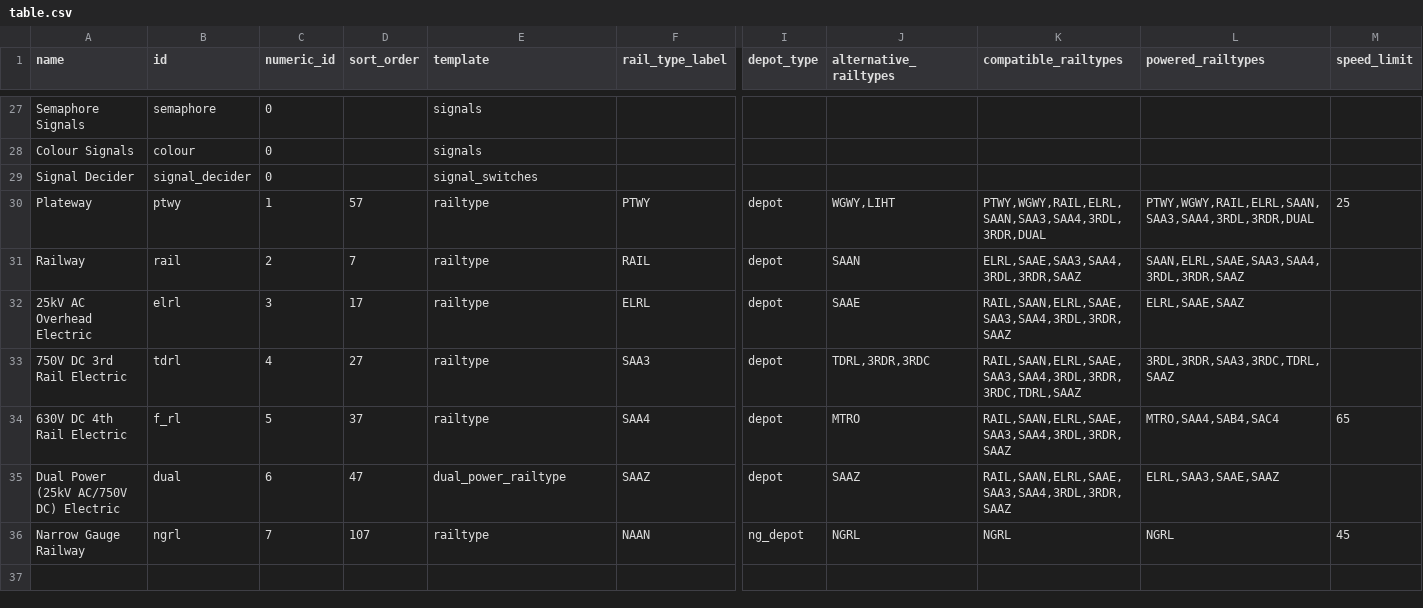
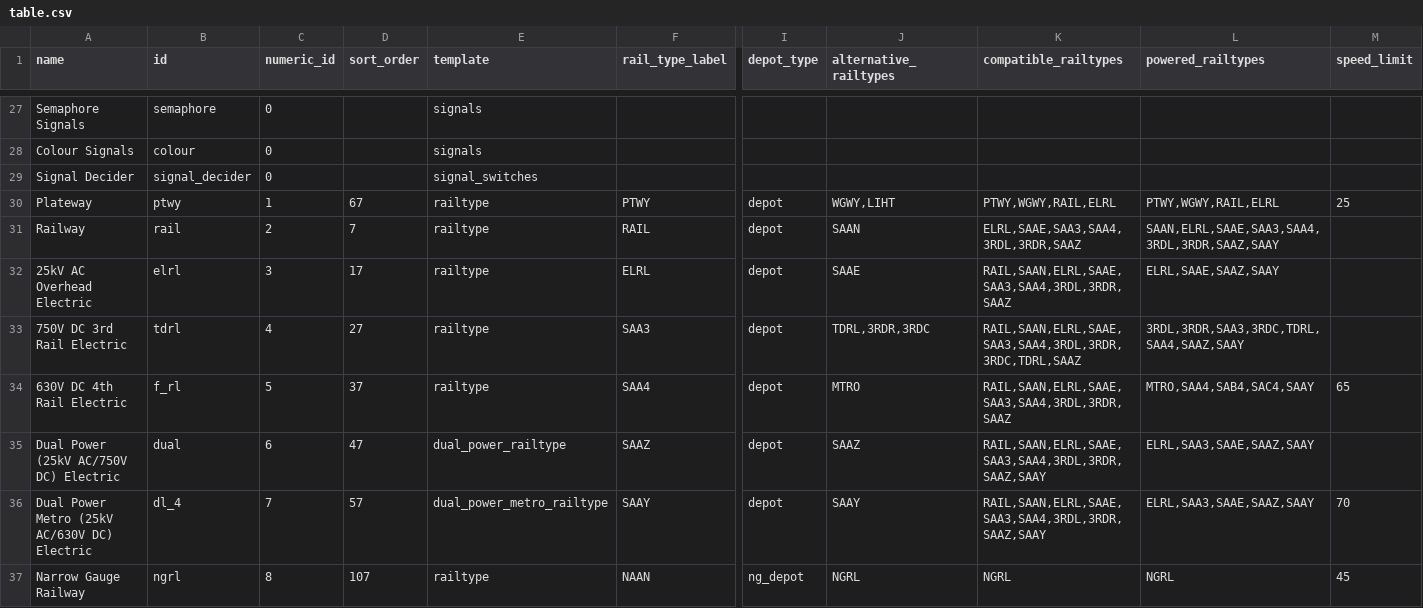
Before and after one commit to mattkimber/timberwolfs_tracks, a CSV file: table.csv, drawn as a sheet; only a part is shown, gaps mark what is left out; addresses are those after the commit; rows hold the shown columns only; the diff names each change by its address in the sheet, - before the commit and + after, or states it on an @@ line.

Commit message:
new shared track type

```diff
--- a/table.csv
+++ b/table.csv
-D30 (sort_order): 57
+D30 (sort_order): 67
-K30 (compatible_railtypes): PTWY,WGWY,RAIL,ELRL,SAAN,SAA3,SAA4,3RDL,3RDR,DUAL
+K30 (compatible_railtypes): PTWY,WGWY,RAIL,ELRL
-L30 (powered_railtypes): PTWY,WGWY,RAIL,ELRL,SAAN,SAA3,SAA4,3RDL,3RDR,DUAL
+L30 (powered_railtypes): PTWY,WGWY,RAIL,ELRL
-L31 (powered_railtypes): SAAN,ELRL,SAAE,SAA3,SAA4,3RDL,3RDR,SAAZ
+L31 (powered_railtypes): SAAN,ELRL,SAAE,SAA3,SAA4,3RDL,3RDR,SAAZ,SAAY
-L32 (powered_railtypes): ELRL,SAAE,SAAZ
+L32 (powered_railtypes): ELRL,SAAE,SAAZ,SAAY
-L33 (powered_railtypes): 3RDL,3RDR,SAA3,3RDC,TDRL,SAAZ
+L33 (powered_railtypes): 3RDL,3RDR,SAA3,3RDC,TDRL,SAA4,SAAZ,SAAY
-L34 (powered_railtypes): MTRO,SAA4,SAB4,SAC4
+L34 (powered_railtypes): MTRO,SAA4,SAB4,SAC4,SAAY
-K35 (compatible_railtypes): RAIL,SAAN,ELRL,SAAE,SAA3,SAA4,3RDL,3RDR,SAAZ
+K35 (compatible_railtypes): RAIL,SAAN,ELRL,SAAE,SAA3,SAA4,3RDL,3RDR,SAAZ,SAAY
-L35 (powered_railtypes): ELRL,SAA3,SAAE,SAAZ
+L35 (powered_railtypes): ELRL,SAA3,SAAE,SAAZ,SAAY
+row 36: Dual Power Metro (25kV AC/630V DC) Electric | dl_4 | 7 | 57 | dual_power_metro_railtype | SAAY | depot | SAAY | RAIL,SAAN,ELRL,SAAE,SAA3,SAA4,3RDL,3RDR,SAAZ,SAAY | ELRL,SAA3,SAAE,SAAZ,SAAY | 70
-C37 (numeric_id): 7
+C37 (numeric_id): 8
```
Also changed, not shown: 5 other files.
